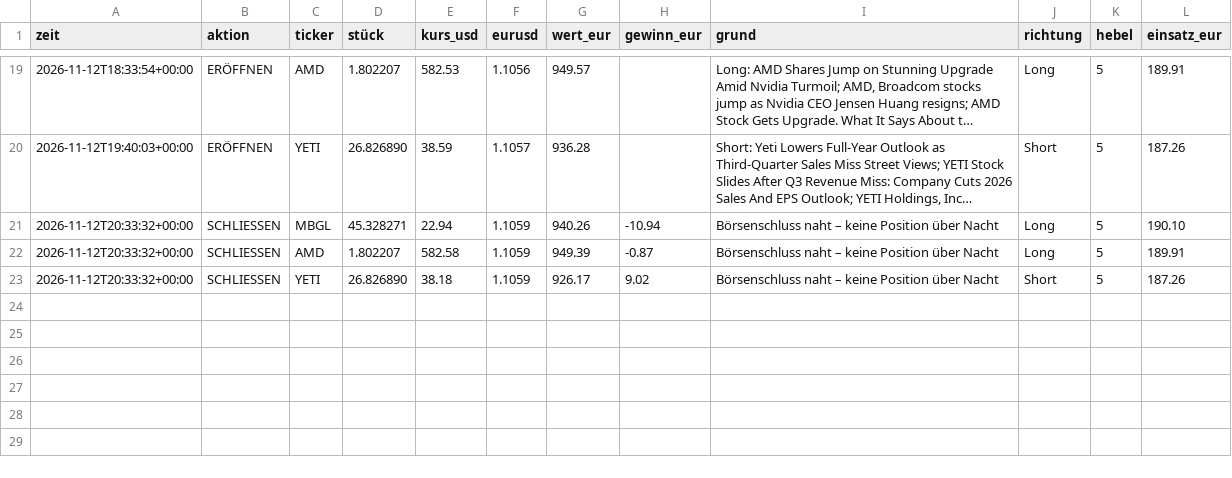
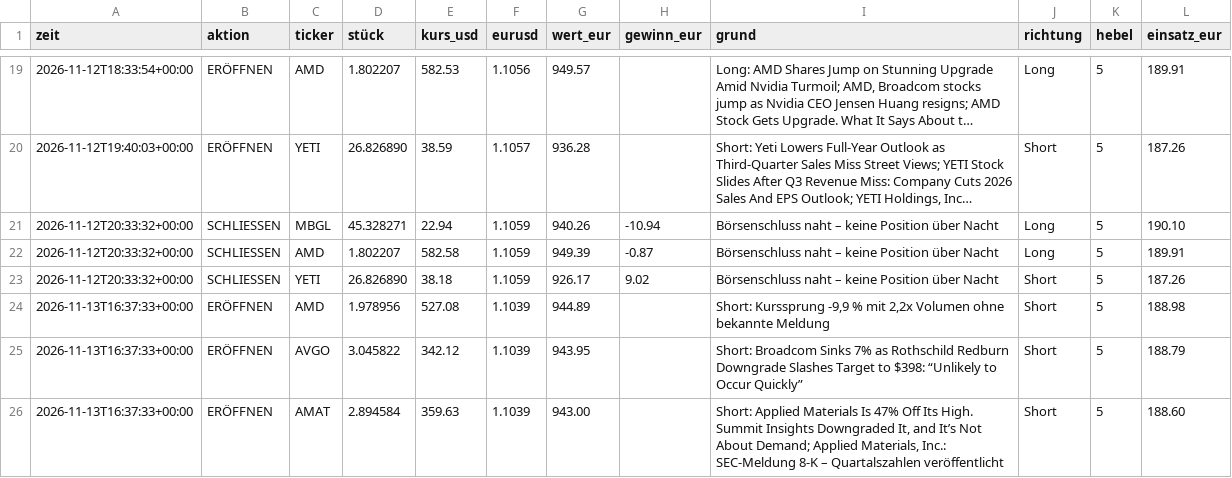
Before and after one commit to tomschmidt872/trader-bot, a CSV file: docs/data/event/trades.csv, drawn as a sheet; only a part is shown, gaps mark what is left out; long unchanged cells end in ….

```diff
--- a/docs/data/event/trades.csv
+++ b/docs/data/event/trades.csv
@@ -23 +23,4 @@ zeit,aktion,ticker,stück,kurs_usd,eurusd,wert_eur,gewinn_eur,grund,richtung,heb
 2026-11-12T20:33:32+00:00,SCHLIESSEN,YETI,26.826890,38.18,1.1059,926.17,9.02,Börsenschluss naht – keine Position über Nacht,Short,5,187.26
+2026-11-13T16:37:33+00:00,ERÖFFNEN,AMD,1.978956,527.08,1.1039,944.89,,"Short: Kurssprung -9,9 % mit 2,2x Volumen ohne bekannte Meldung",Short,5,188.98
+2026-11-13T16:37:33+00:00,ERÖFFNEN,AVGO,3.045822,342.12,1.1039,943.95,,Short: Broadcom Sinks 7% as Rothschild Redburn Downgrade Slashes Target to $398: “Unlikely to Occur Quickly”,Short,5,188.79
+2026-11-13T16:37:33+00:00,ERÖFFNEN,AMAT,2.894584,359.63,1.1039,943.00,,"Short: Applied Materials Is 47% Off Its High. Summit Insights Downgraded It, and It’s Not About Demand; Applied Materials, Inc.: SEC-Meldung 8-K – Quartalszahlen veröffentlicht",Short,5,188.60
```
Also changed, not shown: docs/data/equity.csv, docs/data/event/equity.csv, 19 other files.
